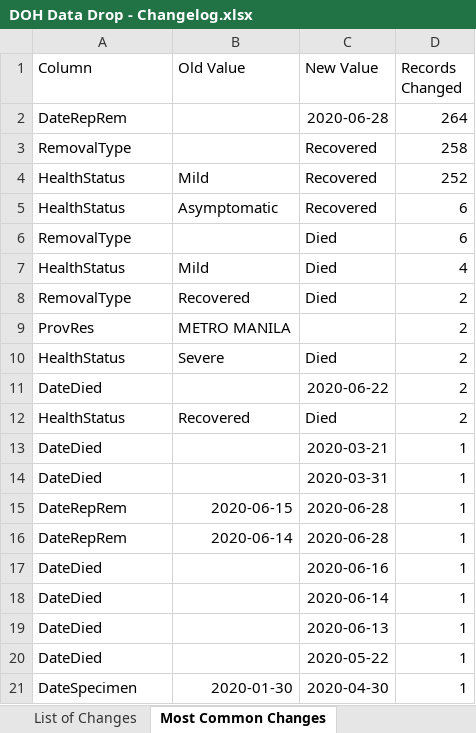
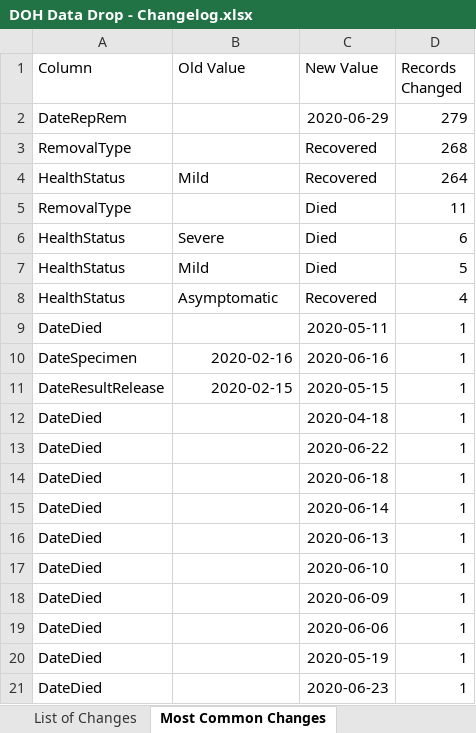
Before and after one commit to donfiguerres/COVID-19-Tracker-PH, an Excel workbook: data/DOH Data Drop - Changelog.xlsx, sheet Most Common Changes, drawn as a sheet; values as stored, in another font and other column widths than the file's, no borders; charts and pictures not drawn; removed rows and columns are numbered as before the commit, all else as after; the diff names each change by its address in the sheet, - before the commit and + after, or states it on an @@ line.

```diff
--- a/data/DOH Data Drop - Changelog.xlsx (sheet Most Common Changes)
+++ b/data/DOH Data Drop - Changelog.xlsx (sheet Most Common Changes)
-C2 (New Value): 2020-06-28
+C2 (New Value): 2020-06-29
-D2 (Records Changed): 264
+D2 (Records Changed): 279
-D3 (Records Changed): 258
+D3 (Records Changed): 268
-D4 (Records Changed): 252
+D4 (Records Changed): 264
-row 5: HealthStatus | Asymptomatic | Recovered | 6
-D5 (Records Changed): 6
+D5 (Records Changed): 11
-row 7: HealthStatus | Mild | Died | 4
-row 8: RemovalType | Recovered | Died | 2
-row 9: ProvRes | METRO MANILA |  | 2
-D6 (Records Changed): 2
+D6 (Records Changed): 6
-row 11: DateDied |  | 2020-06-22 | 2
-B7 (Old Value): Recovered
+B7 (Old Value): Mild
-D7 (Records Changed): 2
+D7 (Records Changed): 5
+row 8: HealthStatus | Asymptomatic | Recovered | 4
-C9 (New Value): 2020-03-21
+C9 (New Value): 2020-05-11
+row 10: DateSpecimen | 2020-02-16 | 2020-06-16 | 1
+row 11: DateResultRelease | 2020-02-15 | 2020-05-15 | 1
-C12 (New Value): 2020-03-31
+C12 (New Value): 2020-04-18
-row 15: DateRepRem | 2020-06-15 | 2020-06-28 | 1
-row 16: DateRepRem | 2020-06-14 | 2020-06-28 | 1
+row 13: DateDied |  | 2020-06-22 | 1
-C14 (New Value): 2020-06-16
+C14 (New Value): 2020-06-18
+row 17: DateDied |  | 2020-06-10 | 1
+row 18: DateDied |  | 2020-06-09 | 1
+row 19: DateDied |  | 2020-06-06 | 1
-C20 (New Value): 2020-05-22
+C20 (New Value): 2020-05-19
-row 21: DateSpecimen | 2020-01-30 | 2020-04-30 | 1
+row 21: DateDied |  | 2020-06-23 | 1
```
Also changed, not shown: sheet List of Changes, 2 other files.
